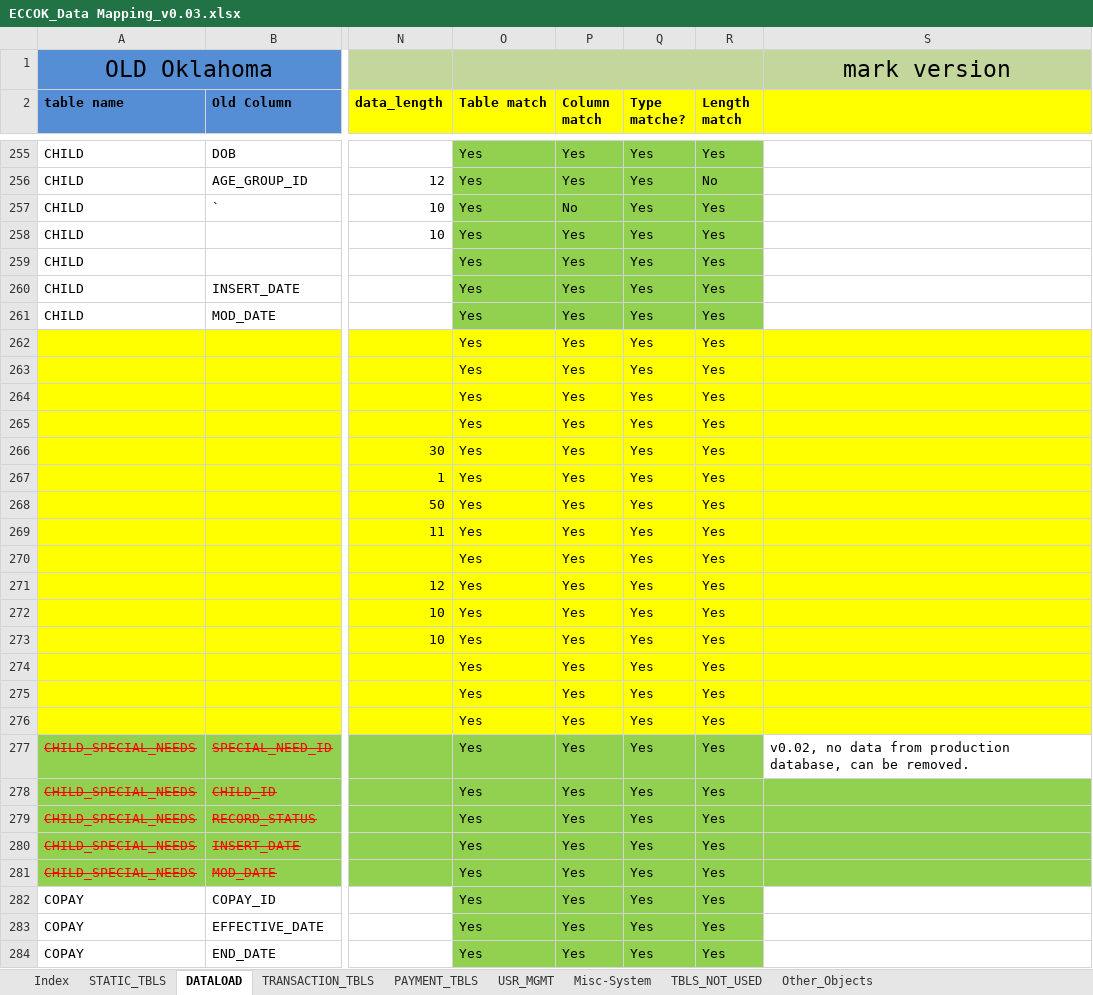
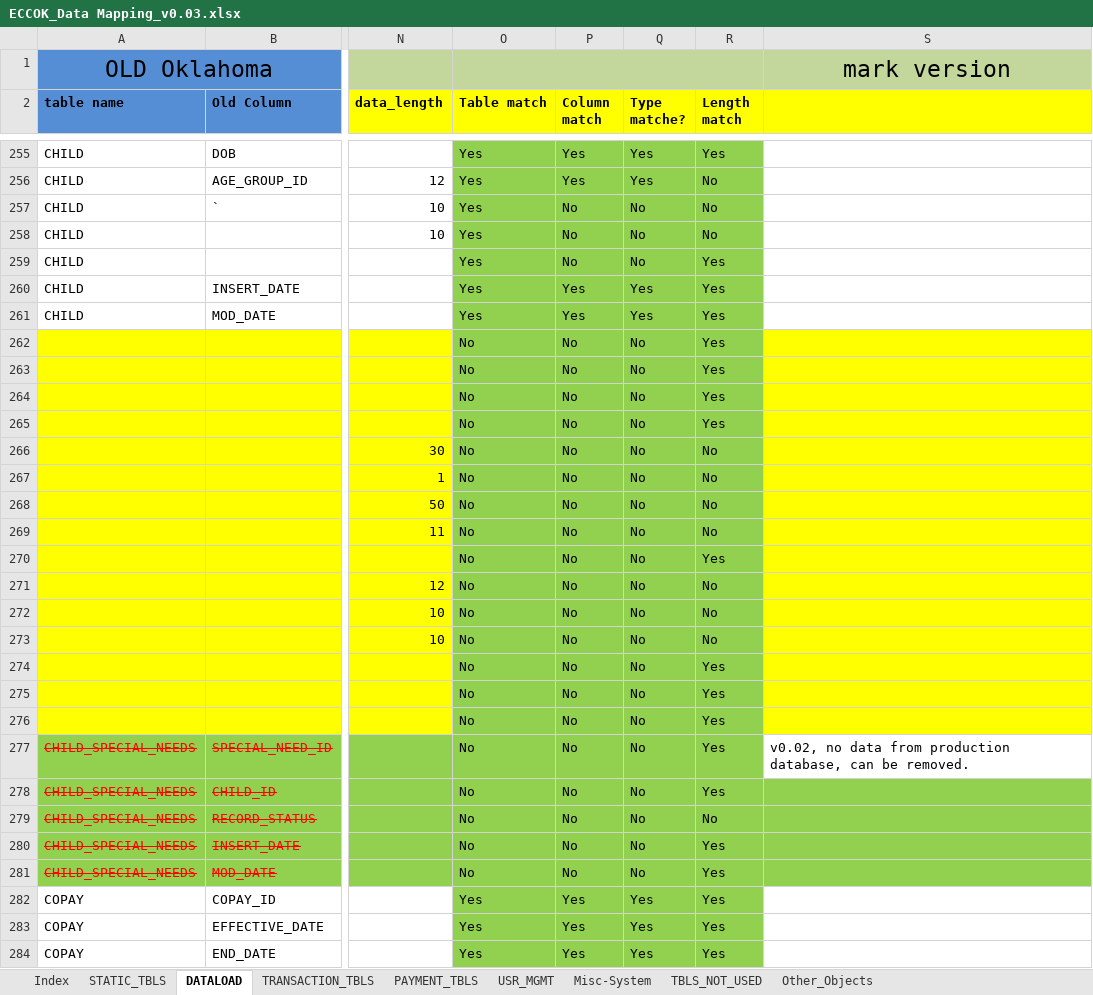
Before and after one commit to jarvis-su001/DataMappingTool, an Excel workbook: DataMappingTool/src/documents/ECCOK_Data Mapping_v0.03.xlsx, sheet DATALOAD, drawn as a sheet; only a part is shown, gaps mark what is left out; values as stored, in another font and other column widths than the file's, no borders; conditional formats not drawn; the diff covers the shown part only; the diff names each change by its address in the sheet, - before the commit and + after, or states it on an @@ line.

```diff
--- a/DataMappingTool/src/documents/ECCOK_Data Mapping_v0.03.xlsx (sheet DATALOAD)
+++ b/DataMappingTool/src/documents/ECCOK_Data Mapping_v0.03.xlsx (sheet DATALOAD)
-Q257:Q259 (Type matche?): Yes
+Q257:Q259 (Type matche?): No
-R257:R258 (Length match): Yes
+R257:R258 (Length match): No
-P258:P259 (Column match): Yes
+P258:P259 (Column match): No
-O262:O281 (Table match): Yes
+O262:O281 (Table match): No
-O262:R276 fill: #FFFF00
+O262:R276 fill: #92D050
-P262:P281 (Column match): Yes
+P262:P281 (Column match): No
-Q262:Q281 (Type matche?): Yes
+Q262:Q281 (Type matche?): No
-R266:R269 (Length match): Yes
+R266:R269 (Length match): No
-R271:R273 (Length match): Yes
+R271:R273 (Length match): No
-R279 (Length match): Yes
+R279 (Length match): No
```
Also changed, not shown: 206 edited cells and cell formats elsewhere in this sheet, sheet PAYMENT_TBLS, sheet Misc-System, sheet STATIC_TBLS, sheet TRANSACTION_TBLS, sheet USR_MGMT, formulas that keep their value.
